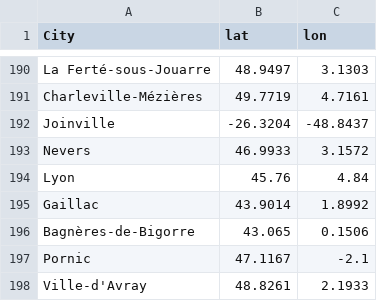
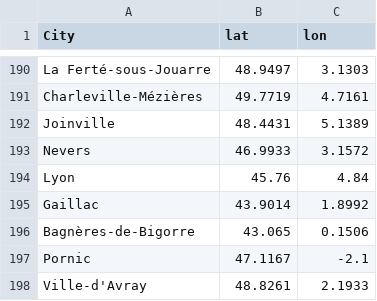
Before and after one commit to Microraptorr/INF552project, a CSV file: TDF_data/cities_with_coordinates.csv, drawn as a sheet; only a part is shown, gaps mark what is left out.

```diff
--- a/TDF_data/cities_with_coordinates.csv
+++ b/TDF_data/cities_with_coordinates.csv
@@ -191,3 +191,3 @@ La Ferté-sous-Jouarre,48.9497,3.1303
 Charleville-Mézières,49.7719,4.7161
-Joinville,-26.3204,-48.8437
+Joinville,48.4431,5.1389
 Nevers,46.9933,3.1572
```
Also changed, not shown: 3 other files.
